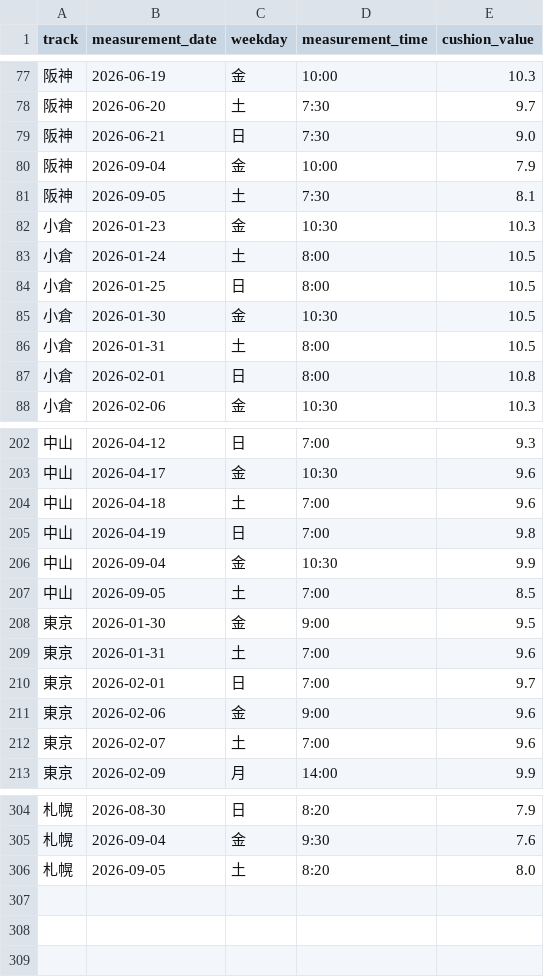
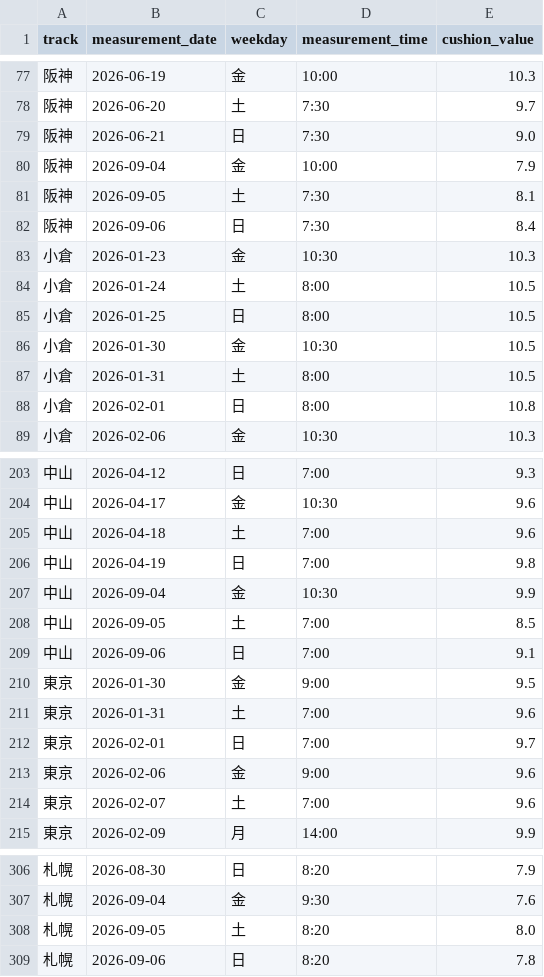
Before and after one commit to kawakubox/jra-extension, a TSV file: data/cushion.tsv, drawn as a sheet; only a part is shown, gaps mark what is left out; the diff names each change by its address in the sheet, - before the commit and + after, or states it on an @@ line.

```diff
--- a/data/cushion.tsv
+++ b/data/cushion.tsv
+row 82: 阪神 | 2026-09-06 | 日 | 7:30 | 8.4
+row 209: 中山 | 2026-09-06 | 日 | 7:00 | 9.1
+row 309: 札幌 | 2026-09-06 | 日 | 8:20 | 7.8
```
